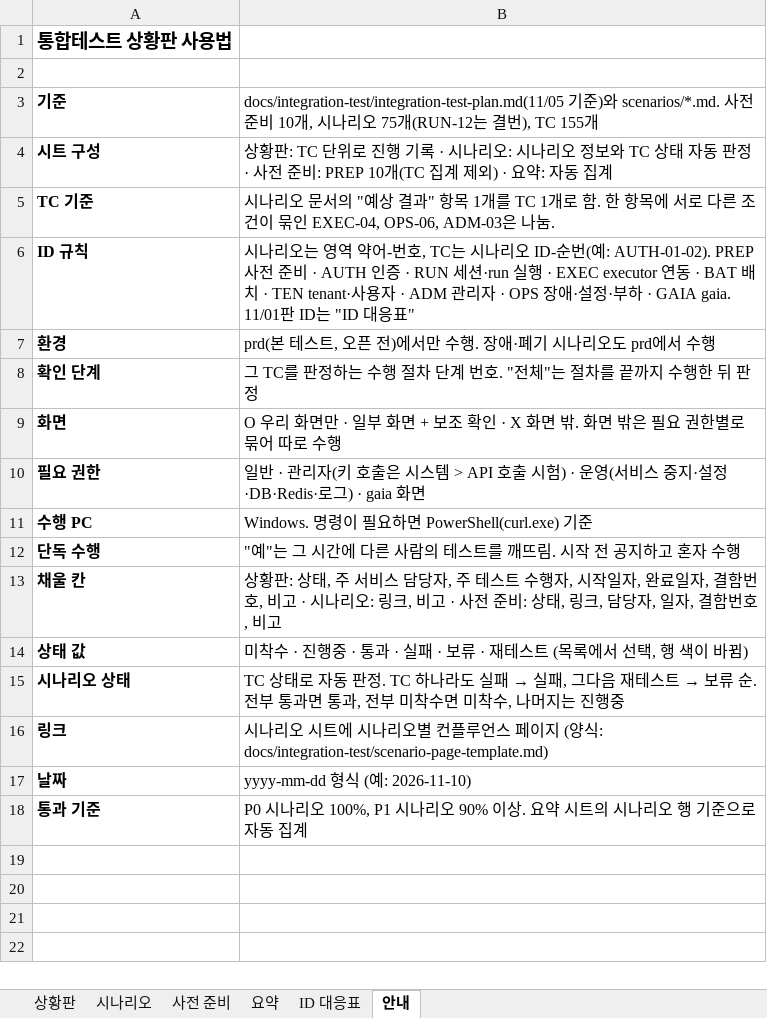
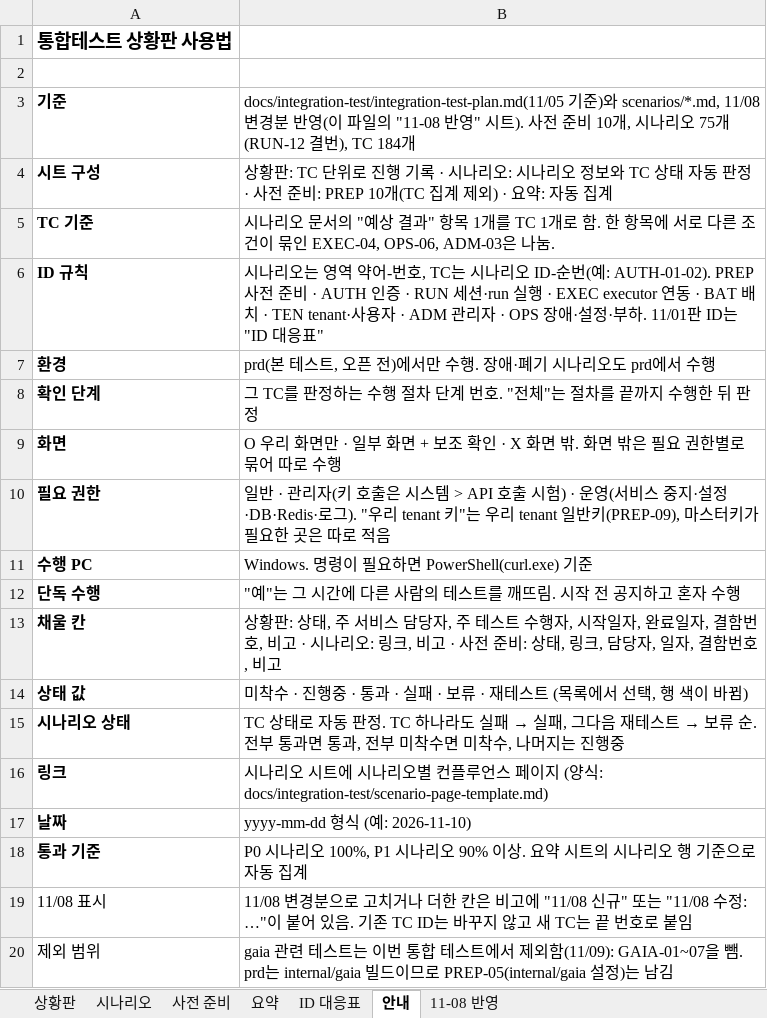
Before and after one commit to KimHwaJin/pr-agentic-service, an Excel workbook: docs/integration-test/integration-test-tracker.xlsx, sheet 안내, drawn as a sheet; values as stored, in another font and other column widths than the file's, no borders; the diff names each change by its address in the sheet, - before the commit and + after, or states it on an @@ line.

```diff
--- a/docs/integration-test/integration-test-tracker.xlsx (sheet 안내)
+++ b/docs/integration-test/integration-test-tracker.xlsx (sheet 안내)
+sheet tab: 11-08 반영
-B3: …와 scenarios/*.md. 사전 준비 10개, 시나리오 75개(RUN-12는 결번), TC 155개
+B3: …와 scenarios/*.md, 11/08 변경분 반영(이 파일의 "11-08 반영" 시트). 사전 준비 10개, 시나리오 75개(RUN-12 결번), TC 184개
-B6: …정·부하 · GAIA gaia. 11/01판 ID…
+B6: …정·부하. 11/01판 ID…
-B10: …정·DB·Redis·로그) · gaia 화면
+B10: …정·DB·Redis·로그). "우리 tenant 키"는 우리 tenant 일반키(PREP-09), 마스터키가 필요한 곳은 따로 적음
+row 19: 11/08 표시 | 11/08 변경분으로 고치거나 더한 칸은 비고에 "11/08 신규" 또는 "11/08 수정: …"이 붙어 있음. 기존 TC ID는 바꾸지 않고 새 TC는 끝 번호로 붙임
+row 20: 제외 범위 | gaia 관련 테스트는 이번 통합 테스트에서 제외함(11/09): GAIA-01~07을 뺌. prd는 internal/gaia 빌드이므로 PREP-05(internal/gaia 설정)는 남김
```
Also changed, not shown: sheet 상황판, sheet 시나리오, sheet 요약, sheet ID 대응표, sheet 사전 준비, 28 other files.
